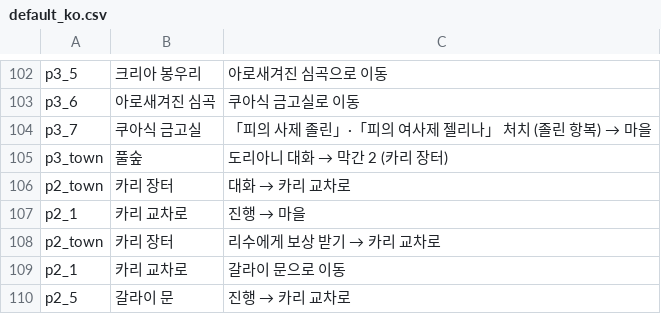
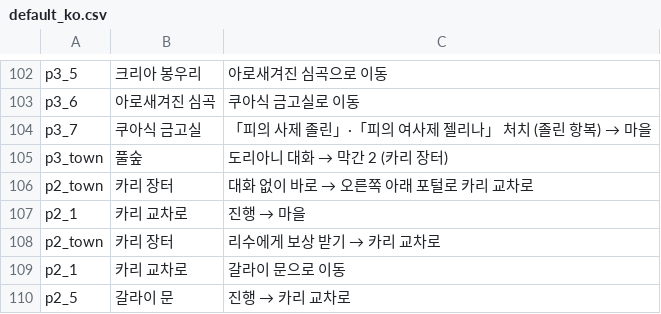
Before and after one commit to ktu0216/poe2-saegida, a CSV file: guides/default_ko.csv, drawn as a sheet; only a part is shown, gaps mark what is left out.

```diff
--- a/guides/default_ko.csv
+++ b/guides/default_ko.csv
@@ -105,3 +105,3 @@ p3_7,쿠아식 금고실,「피의 사제 졸린」·「피의 여사제 젤리
 p3_town,풀숲,도리아니 대화 → 막간 2 (카리 장터)
-p2_town,카리 장터,대화 → 카리 교차로
+p2_town,카리 장터,대화 없이 바로 → 오른쪽 아래 포털로 카리 교차로
 p2_1,카리 교차로,진행 → 마을
```
Also changed, not shown: guides/default_en.csv, guides/speedrun_en.csv, 4 other files.
